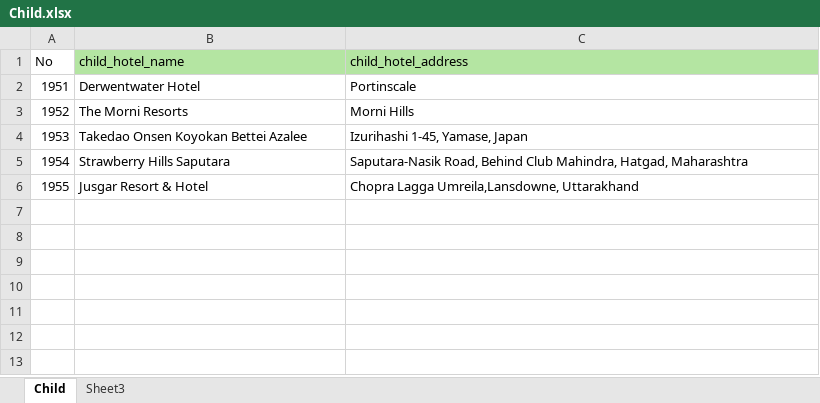
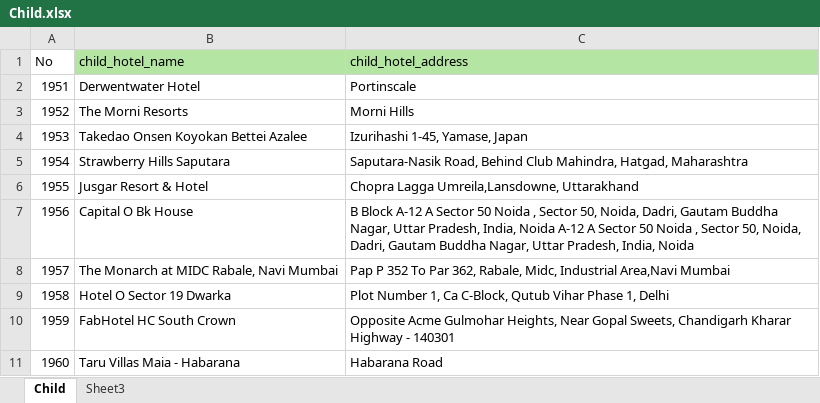
Before and after one commit to PuuGoo/hotel_search_v2, an Excel workbook: Child.xlsx, sheet Child, drawn as a sheet; values as stored, in another font and other column widths than the file's, no borders; the diff names each change by its address in the sheet, - before the commit and + after, or states it on an @@ line.

```diff
--- a/Child.xlsx (sheet Child)
+++ b/Child.xlsx (sheet Child)
+row 7: 1956 | Capital O Bk House | B Block A-12 A Sector 50 Noida , Sector 50, Noida, Dadri, Gautam Buddha Nagar, Uttar Pradesh, India, Noida A-12 A Sector 50 Noida , Sector 50, Noida, Dadri, Gautam Buddha Nagar, Uttar Pradesh, India, Noida
+row 8: 1957 | The Monarch at MIDC Rabale, Navi Mumbai | Pap P 352 To Par 362, Rabale, Midc, Industrial Area,Navi Mumbai
+row 9: 1958 | Hotel O Sector 19 Dwarka | Plot Number 1, Ca C-Block, Qutub Vihar Phase 1, Delhi
+row 10: 1959 | FabHotel HC South Crown | Opposite Acme Gulmohar Heights, Near Gopal Sweets, Chandigarh Kharar Highway - 140301
+row 11: 1960 | Taru Villas Maia - Habarana | Habarana Road
```
Also changed, not shown: 2 other files.
